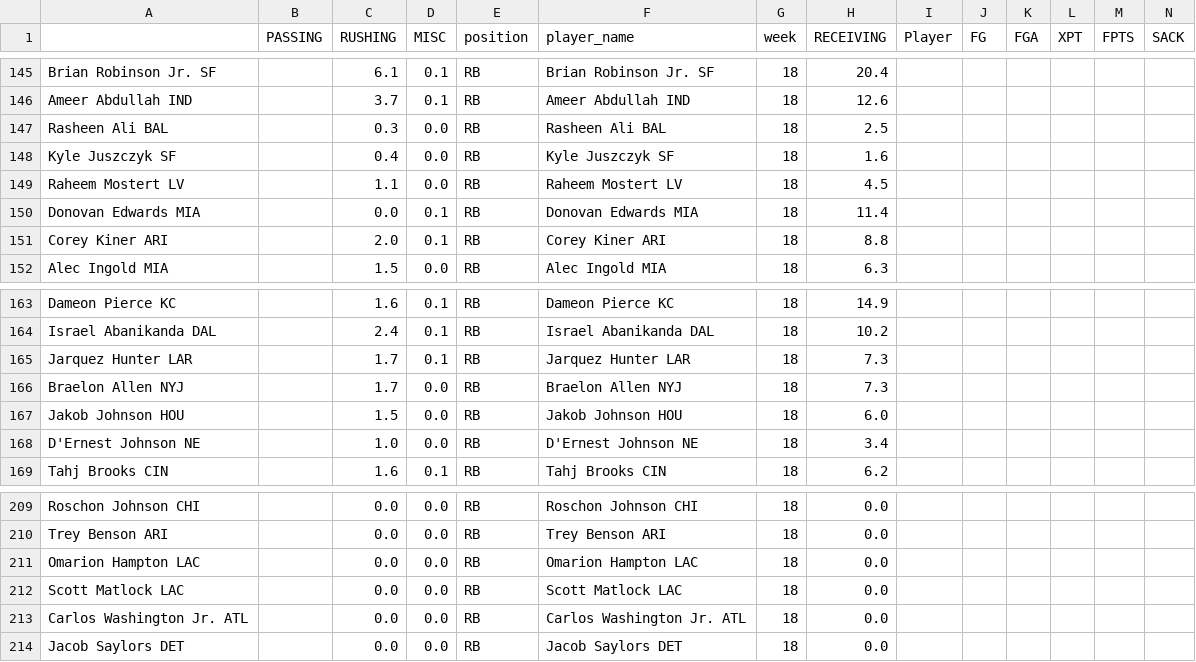
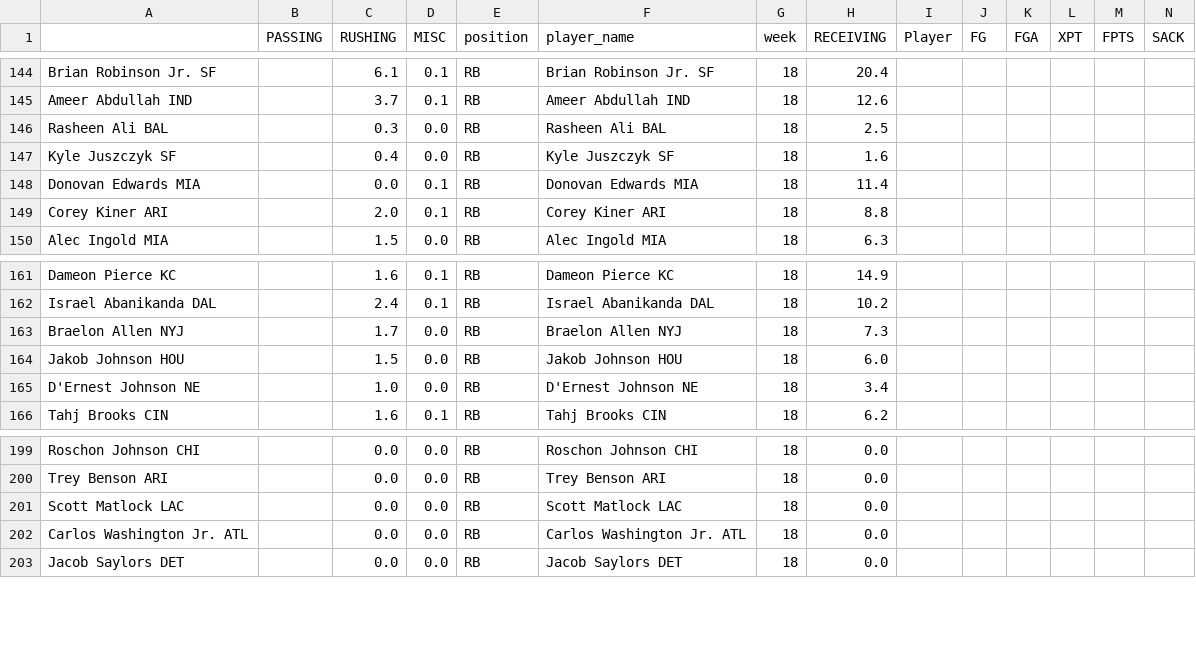
Before and after one commit to msrtliw2/fantasy-lineup-picker, a CSV file: data/projections_week_18.csv, drawn as a sheet; only a part is shown, gaps mark what is left out; rows hold the shown columns only; the diff covers the shown part only; the diff names each change by its address in the sheet, - before the commit and + after, or states it on an @@ line.

```diff
--- a/data/projections_week_18.csv
+++ b/data/projections_week_18.csv
-row 149: Raheem Mostert LV |  | 1.1 | 0.0 | RB | Raheem Mostert LV | 18 | 4.5
-row 165: Jarquez Hunter LAR |  | 1.7 | 0.1 | RB | Jarquez Hunter LAR | 18 | 7.3
-row 211: Omarion Hampton LAC |  | 0.0 | 0.0 | RB | Omarion Hampton LAC | 18 | 0.0
```
Also changed, not shown: 11 removed rows elsewhere in this file, data/projections_week_11.csv, data/projections_week_13.csv, 12 other files.
